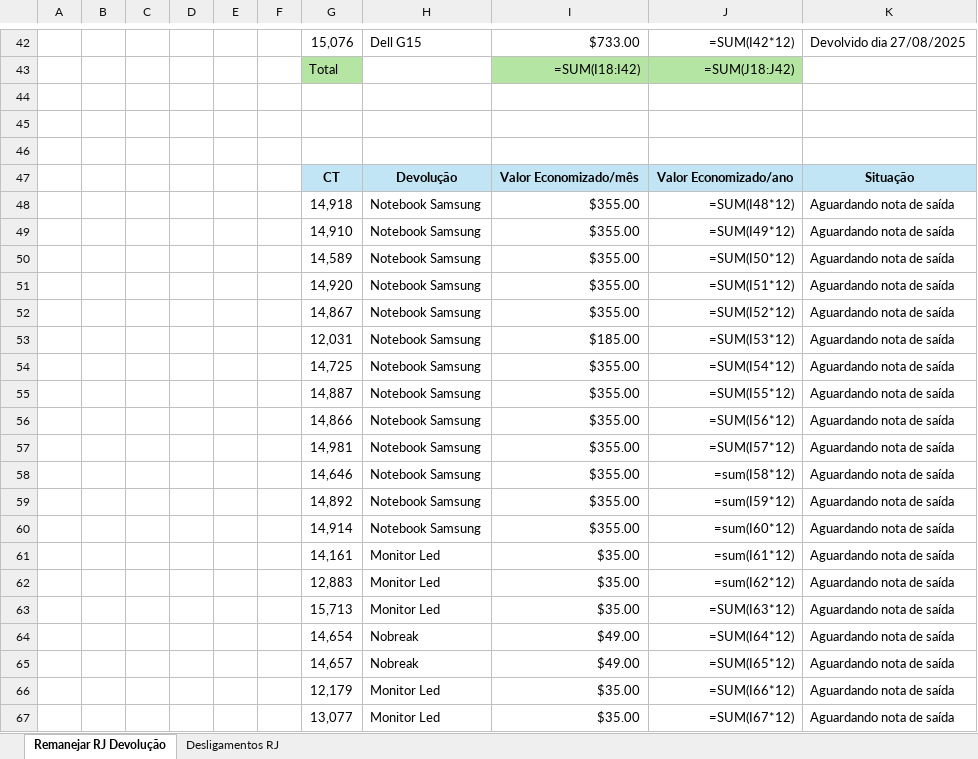
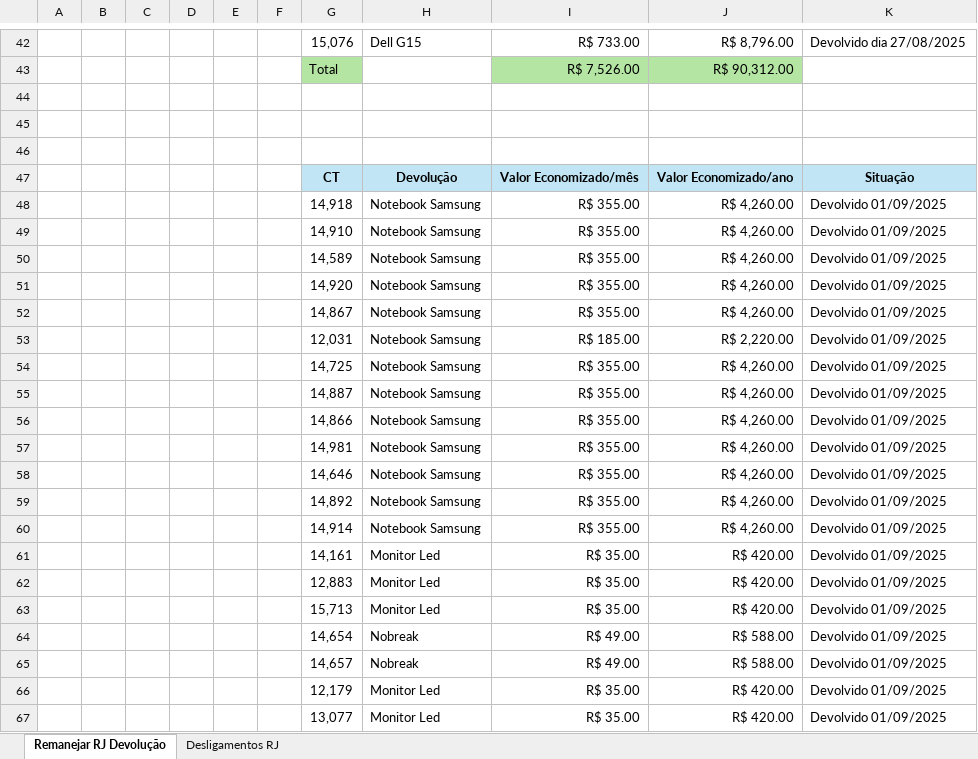
Before and after one commit to TLisrael/Portal-do-TI_dashboard, an Excel workbook: desligamento.xlsx, sheet Remanejar RJ Devolução, drawn as a sheet; only a part is shown, gaps mark what is left out; values as stored, in another font and other column widths than the file's, no borders; formulas without a stored value are shown as written; removed rows and columns are numbered as before the commit, all else as after; the diff covers the shown part only; the diff names each change by its address in the sheet, - before the commit and + after, or states it on an @@ line.

```diff
--- a/desligamento.xlsx (sheet Remanejar RJ Devolução)
+++ b/desligamento.xlsx (sheet Remanejar RJ Devolução)
-I42: $733.00
+I42: R$ 733.00
-J42: =SUM(I42*12)
+J42: R$ 8,796.00
-row 43:  |  |  |  |  |  | Total |  | =SUM(I18:I42) | =SUM(J18:J42)
+row 43:  |  |  |  |  |  | Total |  | R$ 7,526.00 | R$ 90,312.00
-I48:I52: $355.00
+I48:I52: R$ 355.00
-J48: =SUM(I48*12)
+J48: R$ 4,260.00
-K48:K67: Aguardando nota de saída
+K48:K67: Devolvido 01/09/2025
-J49: =SUM(I49*12)
+J49: R$ 4,260.00
-J50: =SUM(I50*12)
+J50: R$ 4,260.00
-J51: =SUM(I51*12)
+J51: R$ 4,260.00
-J52: =SUM(I52*12)
+J52: R$ 4,260.00
-I53: $185.00
+I53: R$ 185.00
-J53: =SUM(I53*12)
+J53: R$ 2,220.00
-I54:I60: $355.00
+I54:I60: R$ 355.00
-J54: =SUM(I54*12)
+J54: R$ 4,260.00
-J55: =SUM(I55*12)
+J55: R$ 4,260.00
-J56: =SUM(I56*12)
+J56: R$ 4,260.00
-J57: =SUM(I57*12)
+J57: R$ 4,260.00
-J58: =sum(I58*12)
+J58: R$ 4,260.00
-J59: =sum(I59*12)
+J59: R$ 4,260.00
-J60: =sum(I60*12)
+J60: R$ 4,260.00
-I61:I63: $35.00
+I61:I63: R$ 35.00
-J61: =sum(I61*12)
+J61: R$ 420.00
-J62: =sum(I62*12)
+J62: R$ 420.00
-J63: =SUM(I63*12)
+J63: R$ 420.00
-I64:I65: $49.00
+I64:I65: R$ 49.00
-J64: =SUM(I64*12)
+J64: R$ 588.00
-J65: =SUM(I65*12)
+J65: R$ 588.00
-I66:I67: $35.00
+I66:I67: R$ 35.00
-J66: =SUM(I66*12)
+J66: R$ 420.00
-J67: =SUM(I67*12)
+J67: R$ 420.00
```
Also changed, not shown: 62 added rows, 2 removed rows, 136 edited cells and cell formats elsewhere in this sheet, 10 other files.
